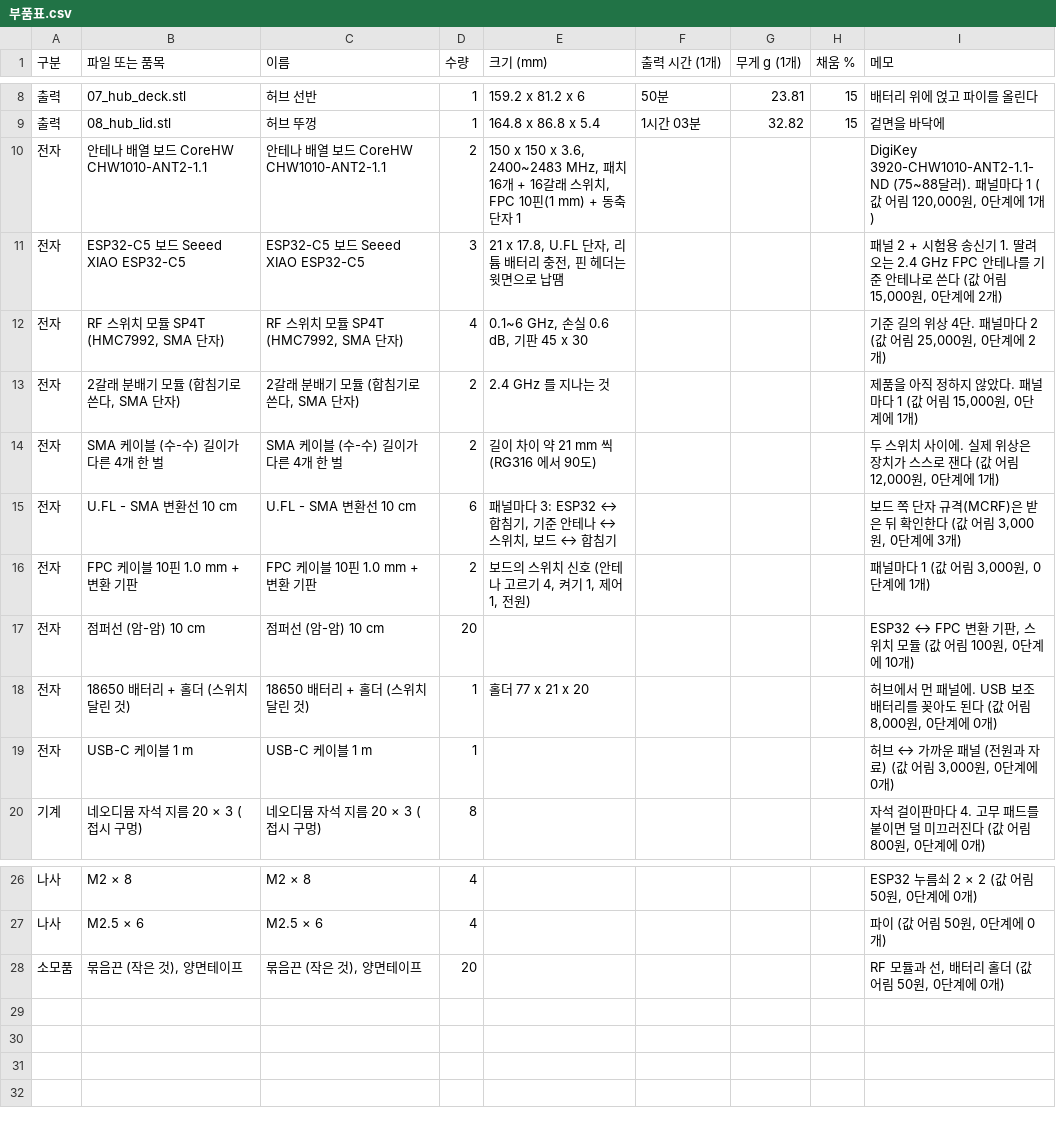
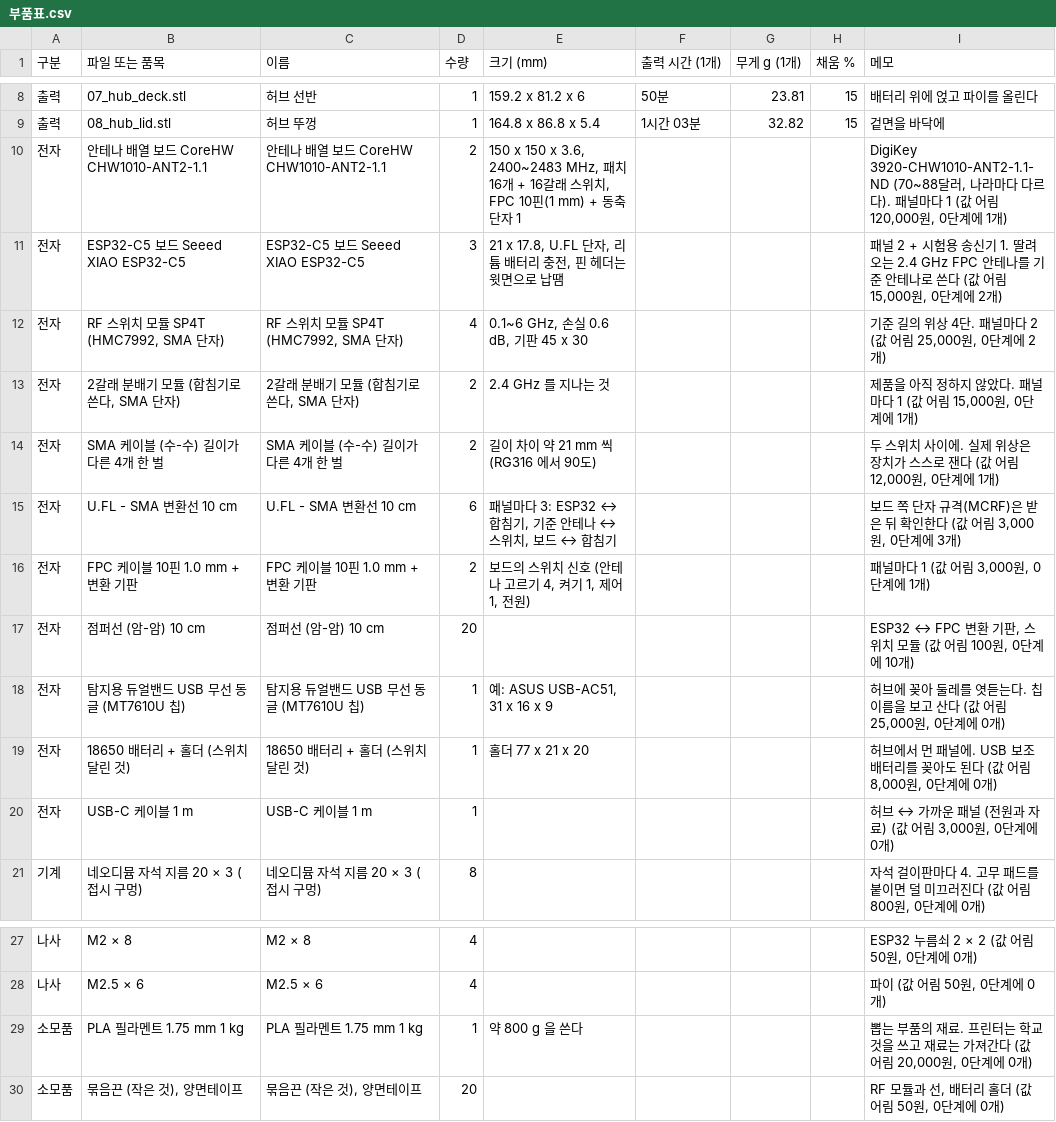
Before and after one commit to DeteCam/receiver, a CSV file: docs/부품표.csv, drawn as a sheet; only a part is shown, gaps mark what is left out.

```diff
--- a/docs/부품표.csv
+++ b/docs/부품표.csv
@@ -9,3 +9,3 @@
 출력,08_hub_lid.stl,허브 뚜껑,1,164.8 x 86.8 x 5.4,1시간 03분,32.82,15,겉면을 바닥에
-전자,안테나 배열 보드 CoreHW CHW1010-ANT2-1.1,안테나 배열 보드 CoreHW CHW1010-ANT2-1.1,2,"150 x 150 x 3.6, 2400~2483 MHz, 패치 16개 + 16갈래 스위치, FPC 10핀(1 mm) + 동축 단자 1",,,,"DigiKey 3920-CHW1010-ANT2-1.1-ND (75~88달러). 패널마다 1 (값 어림 120,000원, 0단계에 1개)"
+전자,안테나 배열 보드 CoreHW CHW1010-ANT2-1.1,안테나 배열 보드 CoreHW CHW1010-ANT2-1.1,2,"150 x 150 x 3.6, 2400~2483 MHz, 패치 16개 + 16갈래 스위치, FPC 10핀(1 mm) + 동축 단자 1",,,,"DigiKey 3920-CHW1010-ANT2-1.1-ND (70~88달러, 나라마다 다르다). 패널마다 1 (값 어림 120,000원, 0단계에 1개)"
 전자,ESP32-C5 보드 Seeed XIAO ESP32-C5,ESP32-C5 보드 Seeed XIAO ESP32-C5,3,"21 x 17.8, U.FL 단자, 리튬 배터리 충전, 핀 헤더는 윗면으로 납땜",,,,"패널 2 + 시험용 송신기 1. 딸려 오는 2.4 GHz FPC 안테나를 기준 안테나로 쓴다 (값 어림 15,000원, 0단계에 2개)"
@@ -17,2 +17,3 @@
 전자,점퍼선 (암-암) 10 cm,점퍼선 (암-암) 10 cm,20,,,,,"ESP32 ↔ FPC 변환 기판, 스위치 모듈 (값 어림 100원, 0단계에 10개)"
+전자,탐지용 듀얼밴드 USB 무선 동글 (MT7610U 칩),탐지용 듀얼밴드 USB 무선 동글 (MT7610U 칩),1,"예: ASUS USB-AC51, 31 x 16 x 9",,,,"허브에 꽂아 둘레를 엿듣는다. 칩 이름을 보고 산다 (값 어림 25,000원, 0단계에 0개)"
 전자,18650 배터리 + 홀더 (스위치 달린 것),18650 배터리 + 홀더 (스위치 달린 것),1,홀더 77 x 21 x 20,,,,"허브에서 먼 패널에. USB 보조배터리를 꽂아도 된다 (값 어림 8,000원, 0단계에 0개)"
@@ -27,2 +28,3 @@
 나사,M2.5 × 6,M2.5 × 6,4,,,,,"파이 (값 어림 50원, 0단계에 0개)"
+소모품,PLA 필라멘트 1.75 mm 1 kg,PLA 필라멘트 1.75 mm 1 kg,1,약 800 g 을 쓴다,,,,"뽑는 부품의 재료. 프린터는 학교 것을 쓰고 재료는 가져간다 (값 어림 20,000원, 0단계에 0개)"
 소모품,"묶음끈 (작은 것), 양면테이프","묶음끈 (작은 것), 양면테이프",20,,,,,"RF 모듈과 선, 배터리 홀더 (값 어림 50원, 0단계에 0개)"
```
Also changed, not shown: 4 other files.
